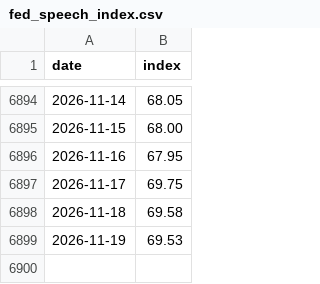
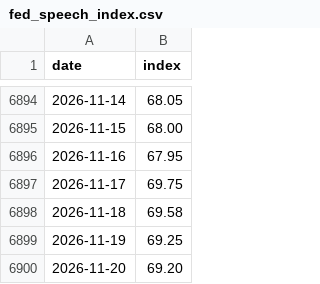
Before and after one commit to Mandamundi/central-bank-voter-index, a CSV file: fed_speech_index/output/fed_speech_index.csv, drawn as a sheet; only a part is shown, gaps mark what is left out.

```diff
--- a/fed_speech_index/output/fed_speech_index.csv
+++ b/fed_speech_index/output/fed_speech_index.csv
@@ -6898,2 +6898,3 @@ date,index
 2026-11-18,69.58
-2026-11-19,69.53
+2026-11-19,69.25
+2026-11-20,69.20
```
Also changed, not shown: fed_speech_index/output/fed_speech_disagreement.csv, fed_speech_index/output/fed_speech_index_band.csv, 4 other files.
